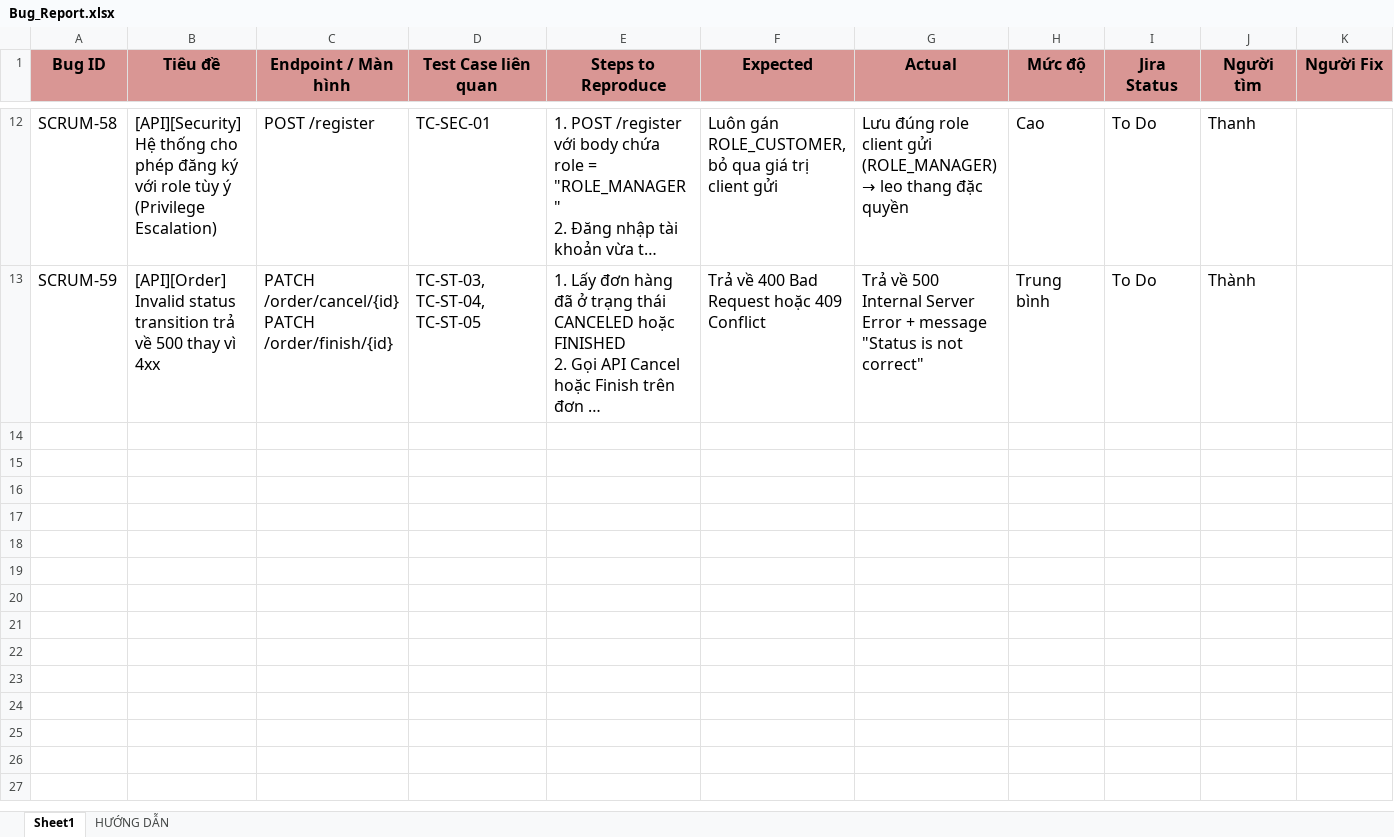
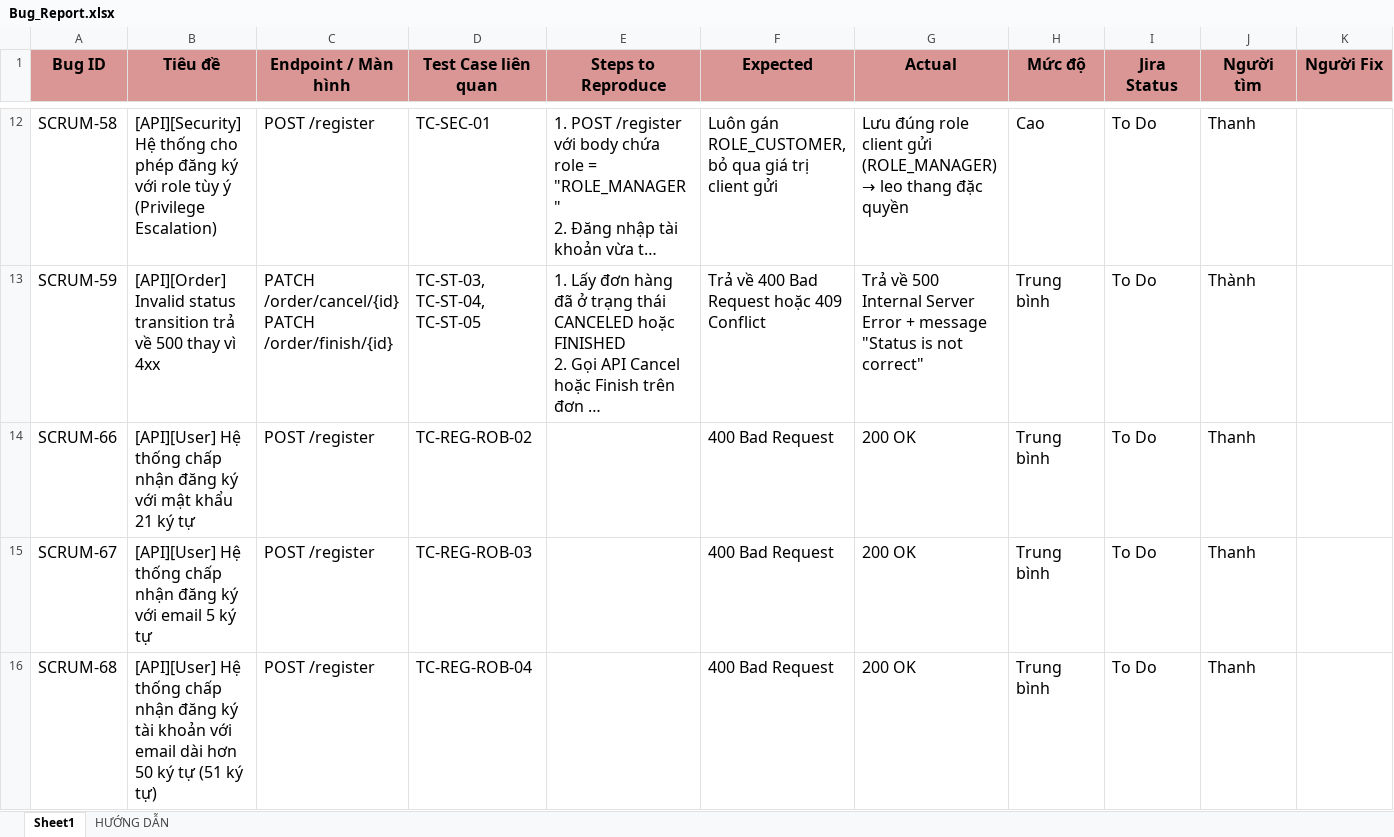
Before and after one commit to thanhlh05/Online-Store, an Excel workbook: Docs/QA-Testing/Bug_Report.xlsx, sheet Sheet1, drawn as a sheet; only a part is shown, gaps mark what is left out; long unchanged cells end in …; values as stored, in another font and other column widths than the file's, no borders; rows hold the shown columns only; the diff names each change by its address in the sheet, - before the commit and + after, or states it on an @@ line.

```diff
--- a/Docs/QA-Testing/Bug_Report.xlsx (sheet Sheet1)
+++ b/Docs/QA-Testing/Bug_Report.xlsx (sheet Sheet1)
+row 14: SCRUM-66 | [API][User] Hệ thống chấp nhận đăng ký với mật khẩu 21 ký tự | POST /register | TC-REG-ROB-02 |  | 400 Bad Request | 200 OK | Trung bình | To Do | Thanh
+row 15: SCRUM-67 | [API][User] Hệ thống chấp nhận đăng ký với email 5 ký tự | POST /register | TC-REG-ROB-03 |  | 400 Bad Request | 200 OK | Trung bình | To Do | Thanh
+row 16: SCRUM-68 | [API][User] Hệ thống chấp nhận đăng ký tài khoản với email dài hơn 50 ký tự (51 ký tự) | POST /register | TC-REG-ROB-04 |  | 400 Bad Request | 200 OK | Trung bình | To Do | Thanh
```
Also changed, not shown: Docs/QA-Testing/Test_Case_BVA.xlsx, 2 other files.
